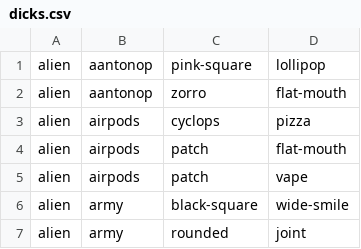
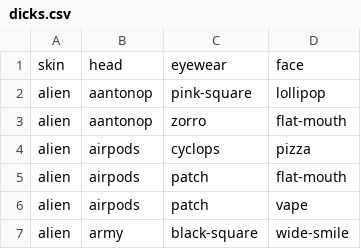
Before and after one commit to kushaljain10/kushaljain10.github.io, a CSV file: dicks.csv, drawn as a sheet; only a part is shown; the shorter side is filled out with more unchanged rows.

```diff
--- a/dicks.csv
+++ b/dicks.csv
@@ -1 +1,2 @@
+skin,head,eyewear,face
 alien,aantonop,pink-square,lollipop
```
Also changed, not shown: 1 other file.
